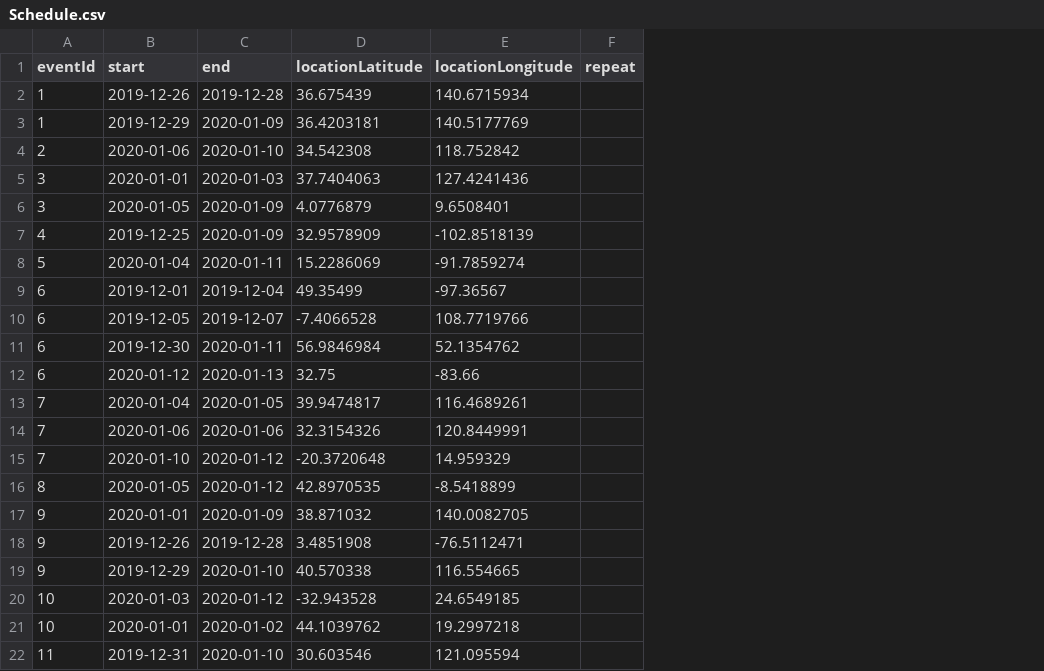
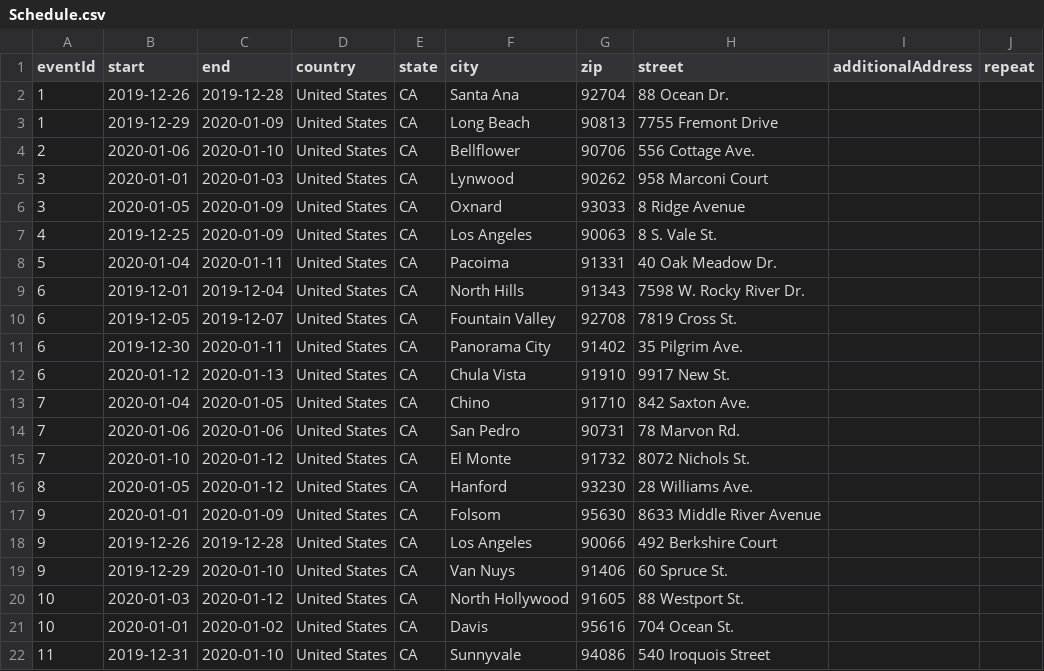
Before and after one commit to 51bootcamp-2020/tinysocial, a CSV file: server/fakedb/Schedule.csv, drawn as a sheet; removed rows and columns are numbered as before the commit, all else as after; the diff names each change by its address in the sheet, - before the commit and + after, or states it on an @@ line.

Commit message:
fix: remove lng & lat field and add address fields

```diff
--- a/server/fakedb/Schedule.csv
+++ b/server/fakedb/Schedule.csv
-column D (locationLatitude), rows 2-22: 36.675439 | 36.4203181 | 34.542308 | 37.7404063 | 4.0776879 | 32.9578909 | 15.2286069 | 49.35499 | -7.4066528 | 56.9846984 | 32.75 | 39.9474817 | 32.3154326 | -20.3720648 | 42.8970535 | 38.871032 | 3.4851908 | 40.570338 | -32.943528 | 44.1039762 | 30.603546
-column E (locationLongitude), rows 2-22: 140.6715934 | 140.5177769 | 118.752842 | 127.4241436 | 9.6508401 | -102.8518139 | -91.7859274 | -97.36567 | 108.7719766 | 52.1354762 | -83.66 | 116.4689261 | 120.8449991 | 14.959329 | -8.5418899 | 140.0082705 | -76.5112471 | 116.554665 | 24.6549185 | 19.2997218 | 121.095594
+column D (country), rows 2-22: all United States
+column E (state), rows 2-22: all CA
+column F (city), rows 2-22: Santa Ana | Long Beach | Bellflower | Lynwood | Oxnard | Los Angeles | Pacoima | North Hills | Fountain Valley | Panorama City | Chula Vista | Chino | San Pedro | El Monte | Hanford | Folsom | Los Angeles | Van Nuys | North Hollywood | Davis | Sunnyvale
+column G (zip), rows 2-22: 92704 | 90813 | 90706 | 90262 | 93033 | 90063 | 91331 | 91343 | 92708 | 91402 | 91910 | 91710 | 90731 | 91732 | 93230 | 95630 | 90066 | 91406 | 91605 | 95616 | 94086
+column H (street), rows 2-22: 88 Ocean Dr. | 7755 Fremont Drive | 556 Cottage Ave. | 958 Marconi Court | 8 Ridge Avenue | 8 S. Vale St. | 40 Oak Meadow Dr. | 7598 W. Rocky River Dr. | 7819 Cross St. | 35 Pilgrim Ave. | 9917 New St. | 842 Saxton Ave. | 78 Marvon Rd. | 8072 Nichols St. | 28 Williams Ave. | 8633 Middle River Avenue | 492 Berkshire Court | 60 Spruce St. | 88 Westport St. | 704 Ocean St. | 540 Iroquois Street
+column I (additionalAddress), empty
```
